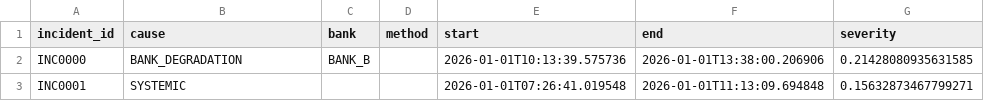
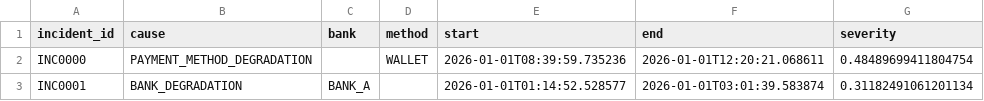
Before and after one commit to RAJARYANSINGH0059/payment-truth, a CSV file: data/demo/incidents_truth.csv, drawn as a sheet.

Commit message:
auto-retrain model after generating new data

```diff
--- a/data/demo/incidents_truth.csv
+++ b/data/demo/incidents_truth.csv
@@ -1,3 +1,3 @@
 incident_id,cause,bank,method,start,end,severity
-INC0000,BANK_DEGRADATION,BANK_B,,2026-01-01T10:13:39.575736,2026-01-01T13:38:00.206906,0.21428080935631585
-INC0001,SYSTEMIC,,,2026-01-01T07:26:41.019548,2026-01-01T11:13:09.694848,0.15632873467799271
+INC0000,PAYMENT_METHOD_DEGRADATION,,WALLET,2026-01-01T08:39:59.735236,2026-01-01T12:20:21.068611,0.48489699411804754
+INC0001,BANK_DEGRADATION,BANK_A,,2026-01-01T01:14:52.528577,2026-01-01T03:01:39.583874,0.31182491061201134
```
Also changed, not shown: 9 other files.
